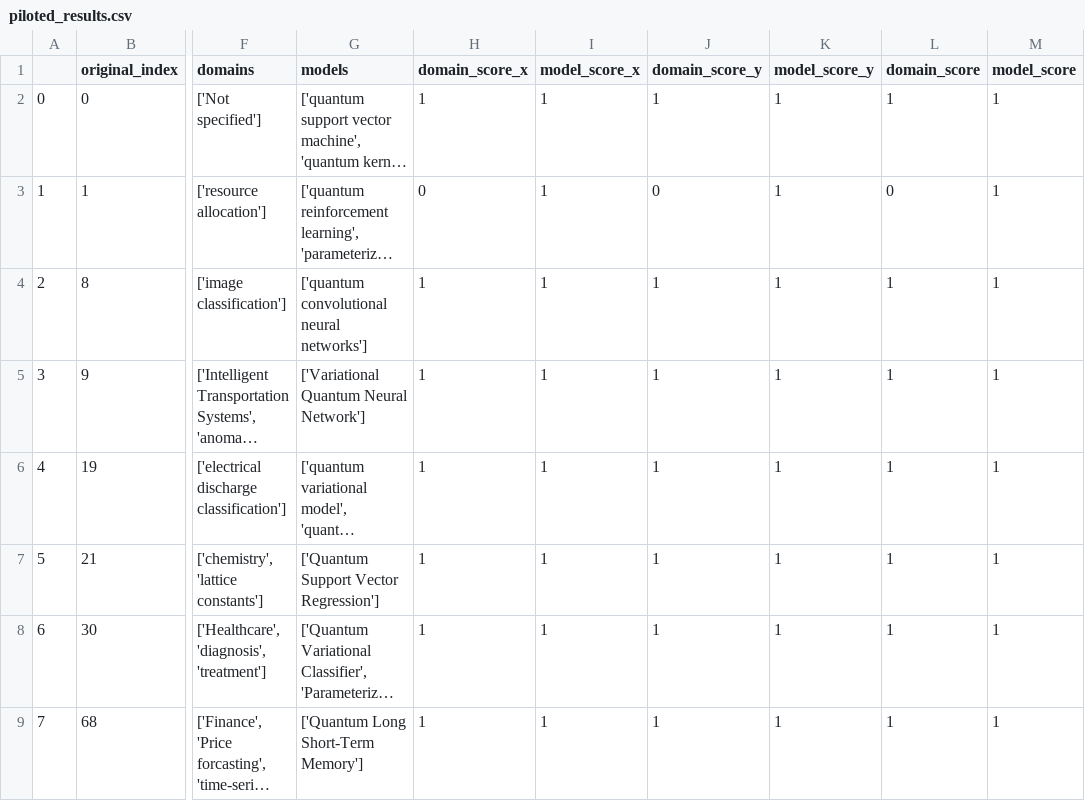
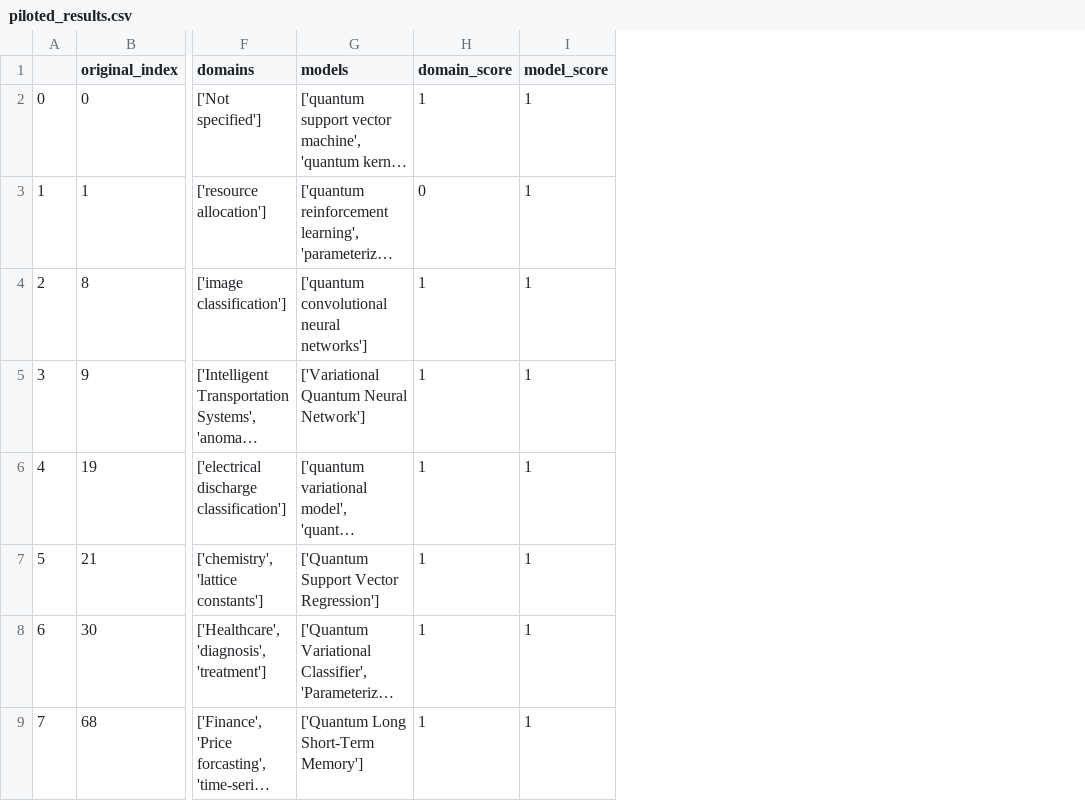
Before and after one commit to AdrianPanasiewicz/SLM, a CSV file: results/piloted_results.csv, drawn as a sheet; only a part is shown, gaps mark what is left out; long unchanged cells end in …; the diff names each change by its address in the sheet, - before the commit and + after, or states it on an @@ line.

Commit message:
Added piloting of the results, added code for exporting to VOSviewer and added any file related to the methodology

```diff
--- a/results/piloted_results.csv
+++ b/results/piloted_results.csv
-column H (domain_score_x), rows 2-9: 1 | 0 | 1 | 1 | 1 | 1 | 1 | 1
-column I (model_score_x), rows 2-9: all 1
-column J (domain_score_y), rows 2-9: 1 | 0 | 1 | 1 | 1 | 1 | 1 | 1
-column K (model_score_y), rows 2-9: all 1
```
Also changed, not shown: 12 other files.
